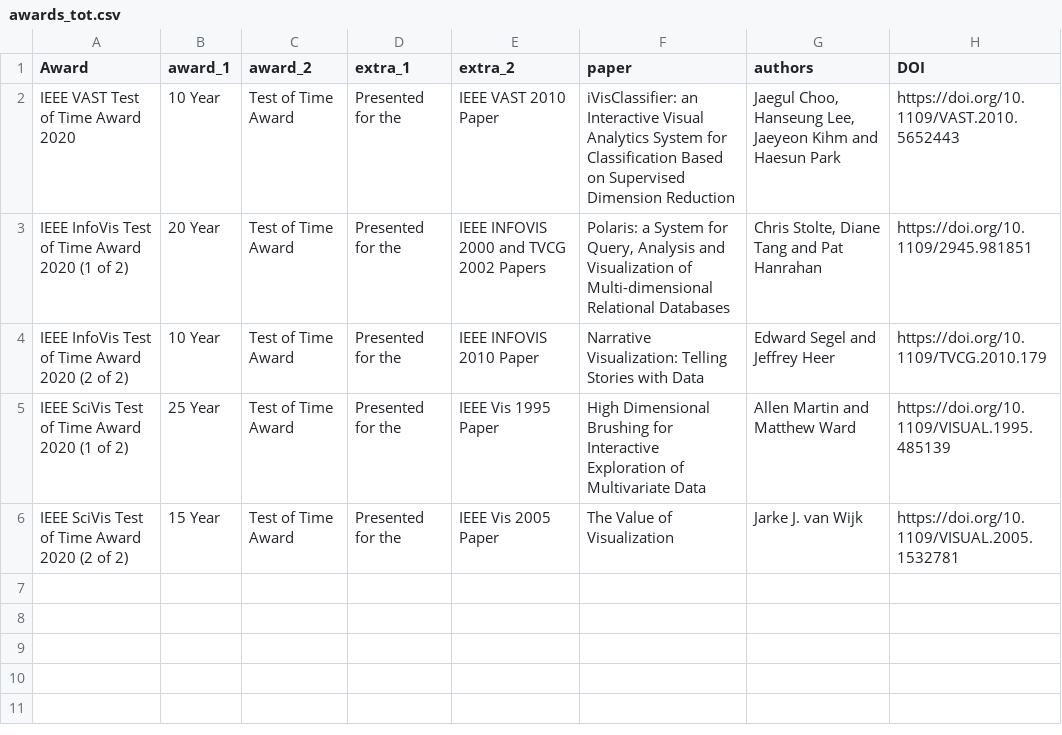
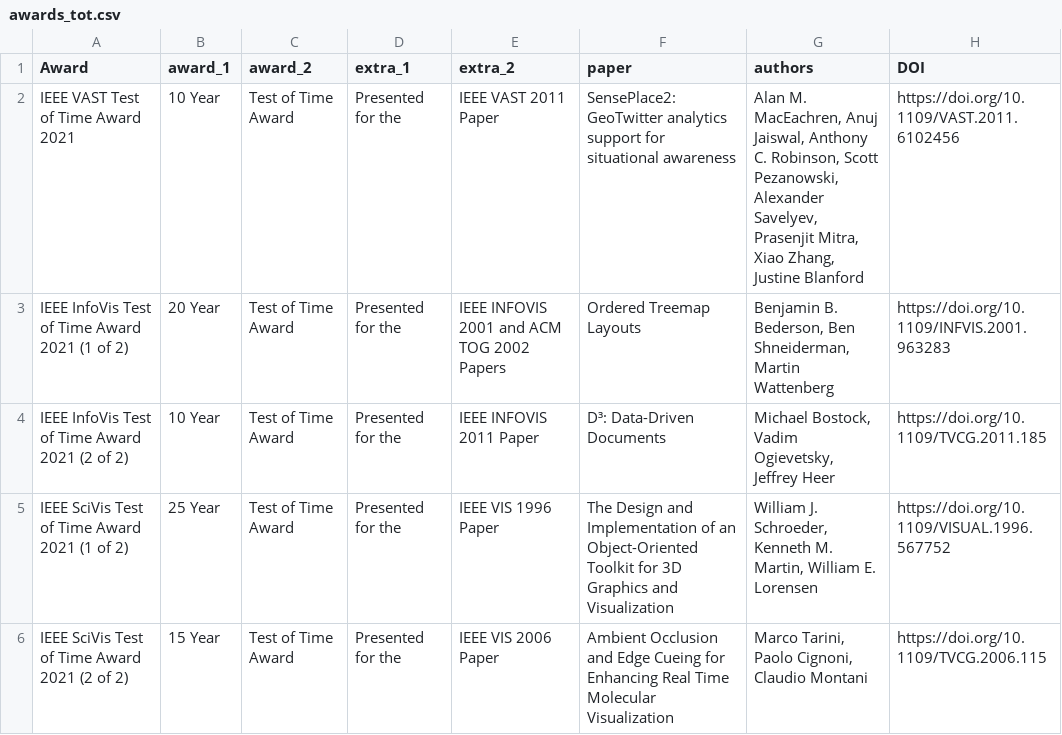
Before and after one commit to ieee-vgtc/vis-virtual-website, a CSV file: sitedata/2021/awards_tot.csv, drawn as a sheet.

```diff
--- a/sitedata/2021/awards_tot.csv
+++ b/sitedata/2021/awards_tot.csv
@@ -1,7 +1,6 @@
 Award,award_1,award_2,extra_1,extra_2,paper,authors,DOI
-IEEE VAST Test of Time Award 2020,10 Year ,Test of Time Award ,Presented for the,"IEEE VAST 2010 Paper
-",iVisClassifier: an Interactive Visual Analytics System for Classification Based on Supervised Dimension Reduction,"Jaegul Choo, Hanseung Lee, Jaeyeon Kihm and Haesun Park",https://doi.org/10.1109/VAST.2010.5652443
-IEEE InfoVis Test of Time Award 2020 (1 of 2),20 Year,Test of Time Award,Presented for the,IEEE INFOVIS 2000 and TVCG 2002 Papers,"Polaris: a System for Query, Analysis and Visualization of Multi-dimensional Relational Databases","Chris Stolte, Diane Tang and Pat Hanrahan ",https://doi.org/10.1109/2945.981851
-IEEE InfoVis Test of Time Award 2020 (2 of 2),10 Year ,Test of Time Award,Presented for the,IEEE INFOVIS 2010 Paper,Narrative Visualization: Telling Stories with Data,Edward Segel and Jeffrey Heer,https://doi.org/10.1109/TVCG.2010.179
-IEEE SciVis Test of Time Award 2020 (1 of 2),25 Year,Test of Time Award,Presented for the,IEEE Vis 1995 Paper,High Dimensional Brushing for Interactive Exploration of Multivariate Data,Allen Martin and Matthew Ward,https://doi.org/10.1109/VISUAL.1995.485139
-IEEE SciVis Test of Time Award 2020 (2 of 2),15 Year ,Test of Time Award,Presented for the,IEEE Vis 2005 Paper,The Value of Visualization,Jarke J. van Wijk,https://doi.org/10.1109/VISUAL.2005.1532781
+IEEE VAST Test of Time Award 2021,10 Year,Test of Time Award,Presented for the,"IEEE VAST 2011 Paper",SensePlace2: GeoTwitter analytics support for situational awareness,"Alan M. MacEachren, Anuj Jaiswal, Anthony C. Robinson, Scott Pezanowski, Alexander Savelyev, Prasenjit Mitra, Xiao Zhang, Justine Blanford",https://doi.org/10.1109/VAST.2011.6102456
+IEEE InfoVis Test of Time Award 2021 (1 of 2),20 Year,Test of Time Award,Presented for the,IEEE INFOVIS 2001 and ACM TOG 2002 Papers,"Ordered Treemap Layouts","Benjamin B. Bederson, Ben Shneiderman, Martin Wattenberg",https://doi.org/10.1109/INFVIS.2001.963283
+IEEE InfoVis Test of Time Award 2021 (2 of 2),10 Year,Test of Time Award,Presented for the,IEEE INFOVIS 2011 Paper,D³: Data-Driven Documents,"Michael Bostock, Vadim Ogievetsky, Jeffrey Heer",https://doi.org/10.1109/TVCG.2011.185
+IEEE SciVis Test of Time Award 2021 (1 of 2),25 Year,Test of Time Award,Presented for the,IEEE VIS 1996 Paper,The Design and Implementation of an Object-Oriented Toolkit for 3D Graphics and Visualization,"William J. Schroeder, Kenneth M. Martin, William E. Lorensen",https://doi.org/10.1109/VISUAL.1996.567752
+IEEE SciVis Test of Time Award 2021 (2 of 2),15 Year,Test of Time Award,Presented for the,IEEE VIS 2006 Paper,Ambient Occlusion and Edge Cueing for Enhancing Real Time Molecular Visualization,"Marco Tarini, Paolo Cignoni, Claudio Montani",https://doi.org/10.1109/TVCG.2006.115
```
Also changed, not shown: sitedata/2021/awards_papers.csv, 10 other files.
